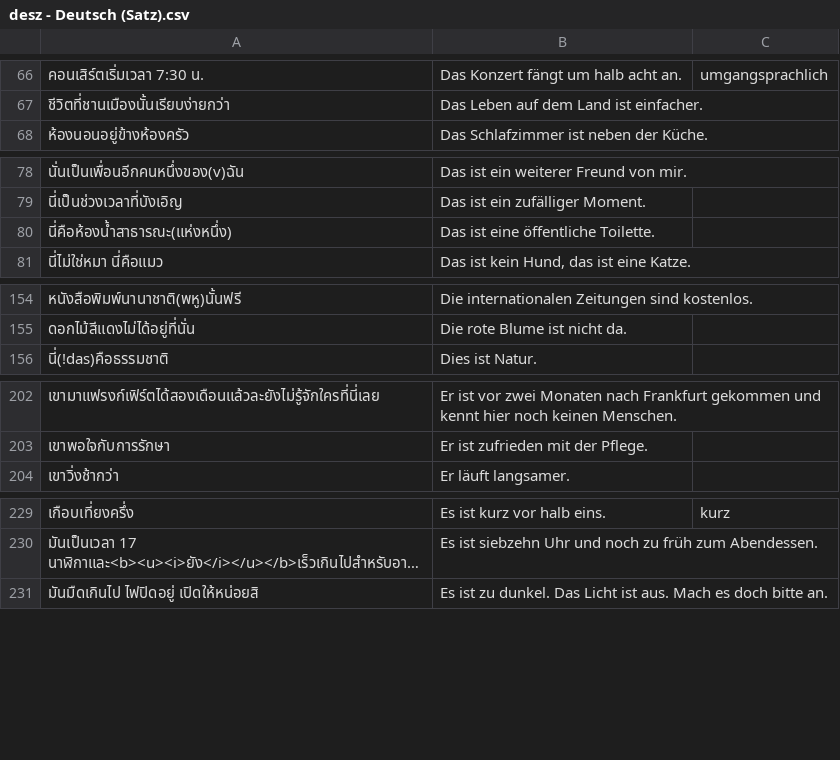
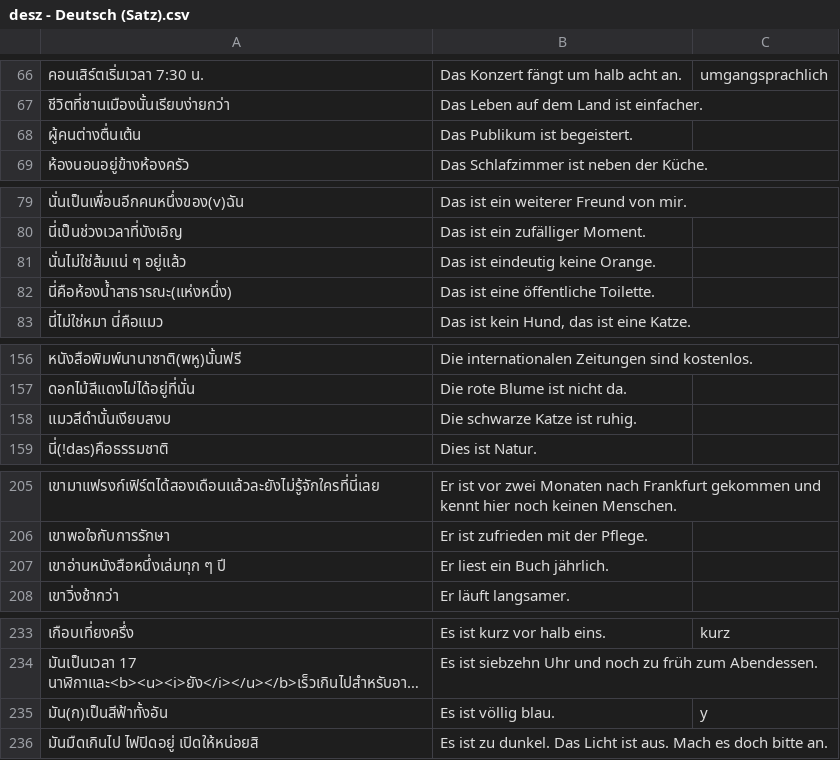
Before and after one commit to ponlawat-w/anki-collection, a CSV file: desz - Deutsch (Satz).csv, drawn as a sheet; only a part is shown, gaps mark what is left out; long unchanged cells end in …; the diff covers the shown part only; the diff names each change by its address in the sheet, - before the commit and + after, or states it on an @@ line.

```diff
--- a/desz - Deutsch (Satz).csv
+++ b/desz - Deutsch (Satz).csv
+row 68: ผู้คนต่างตื่นเต้น | Das Publikum ist begeistert.
+row 81: นั่นไม่ใช่ส้มแน่ ๆ อยู่แล้ว | Das ist eindeutig keine Orange.
+row 158: แมวสีดำนั้นเงียบสงบ | Die schwarze Katze ist ruhig.
+row 207: เขาอ่านหนังสือหนึ่งเล่มทุก ๆ ปี | Er liest ein Buch jährlich.
+row 235: มัน(ก)เป็นสีฟ้าทั้งอัน | Es ist völlig blau. | y
```
Also changed, not shown: 1 added row elsewhere in this file, dezz - Deutsch (etc).csv, esth - Español.csv, 9 other files.
